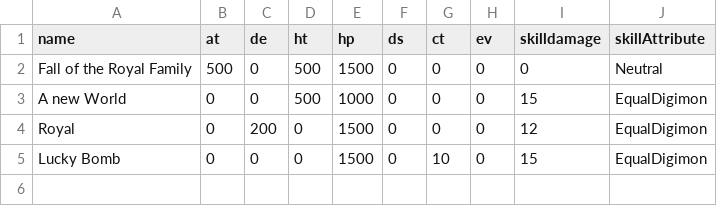
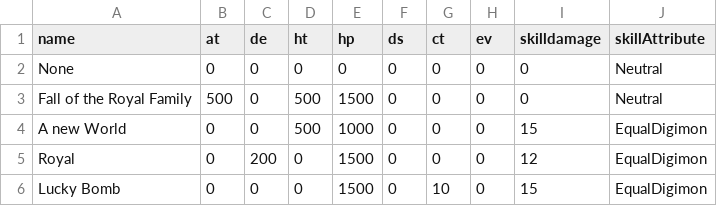
Before and after one commit to DMOHelper/DMOHelper, a CSV file: csvResources/titles.csv, drawn as a sheet; the diff names each change by its address in the sheet, - before the commit and + after, or states it on an @@ line.

```diff
--- a/csvResources/titles.csv
+++ b/csvResources/titles.csv
+row 2: None | 0 | 0 | 0 | 0 | 0 | 0 | 0 | 0 | Neutral
```
Also changed, not shown: csvResources/decks.csv, csvResources/tamerSkills.csv, 4 other files.
